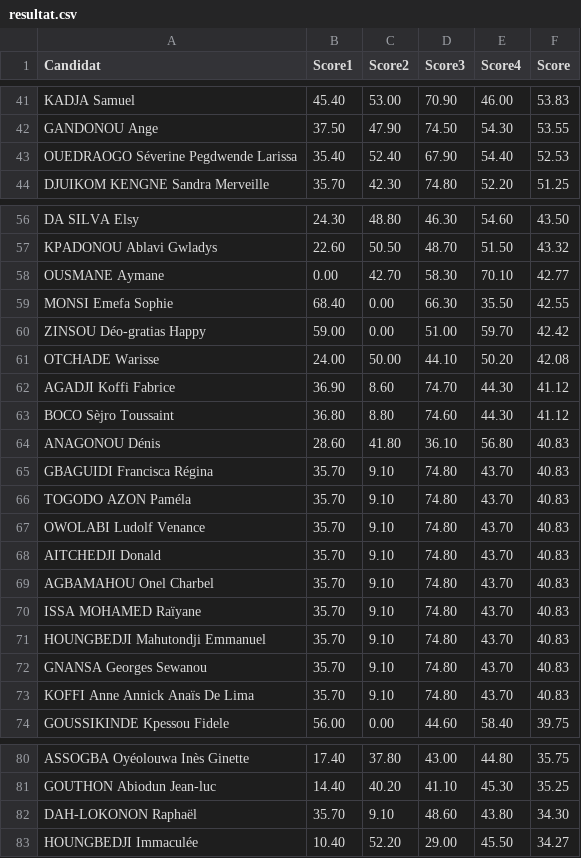
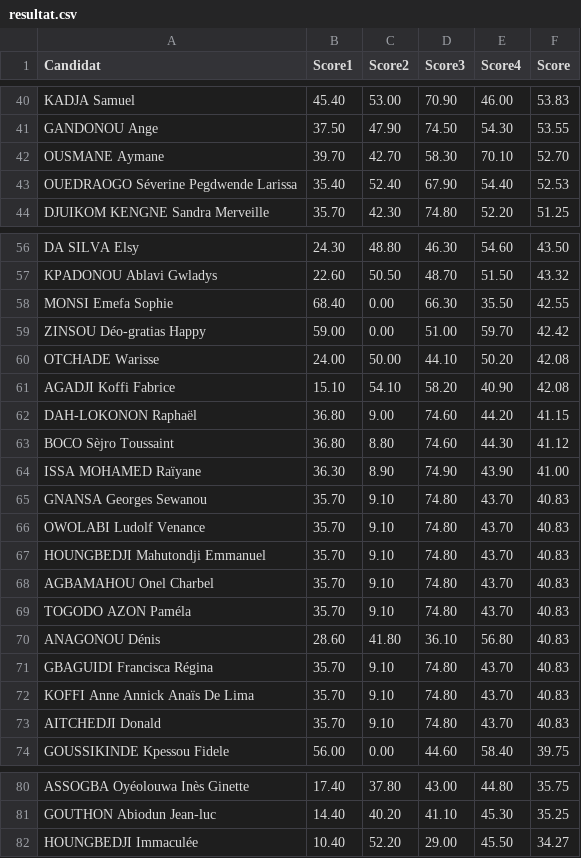
Before and after one commit to JospinJudes/jospinjudes.github.io, a CSV file: assets/data/resultat.csv, drawn as a sheet; only a part is shown, gaps mark what is left out; the diff covers the shown part only.

```diff
--- a/assets/data/resultat.csv
+++ b/assets/data/resultat.csv
@@ -42,2 +41,3 @@ KADJA Samuel,45.40,53.00,70.90,46.00,53.83
 GANDONOU Ange,37.50,47.90,74.50,54.30,53.55
+OUSMANE Aymane,39.70,42.70,58.30,70.10,52.70
 OUEDRAOGO Séverine Pegdwende Larissa,35.40,52.40,67.90,54.40,52.53
@@ -57,3 +57,2 @@ DA SILVA Elsy,24.30,48.80,46.30,54.60,43.50
 KPADONOU Ablavi Gwladys,22.60,50.50,48.70,51.50,43.32
-OUSMANE Aymane,0.00,42.70,58.30,70.10,42.77
 MONSI Emefa Sophie,68.40,0.00,66.30,35.50,42.55
@@ -61,14 +60,15 @@ ZINSOU Déo-gratias Happy,59.00,0.00,51.00,59.70,42.42
 OTCHADE Warisse,24.00,50.00,44.10,50.20,42.08
-AGADJI Koffi Fabrice,36.90,8.60,74.70,44.30,41.12
+AGADJI Koffi Fabrice,15.10,54.10,58.20,40.90,42.08
+DAH-LOKONON Raphaël,36.80,9.00,74.60,44.20,41.15
 BOCO Sèjro Toussaint,36.80,8.80,74.60,44.30,41.12
+ISSA MOHAMED Raïyane,36.30,8.90,74.90,43.90,41.00
+GNANSA Georges Sewanou,35.70,9.10,74.80,43.70,40.83
+OWOLABI Ludolf Venance,35.70,9.10,74.80,43.70,40.83
+HOUNGBEDJI Mahutondji Emmanuel,35.70,9.10,74.80,43.70,40.83
+AGBAMAHOU Onel Charbel,35.70,9.10,74.80,43.70,40.83
+TOGODO AZON Paméla,35.70,9.10,74.80,43.70,40.83
 ANAGONOU Dénis,28.60,41.80,36.10,56.80,40.83
 GBAGUIDI Francisca Régina,35.70,9.10,74.80,43.70,40.83
-TOGODO AZON Paméla,35.70,9.10,74.80,43.70,40.83
-OWOLABI Ludolf Venance,35.70,9.10,74.80,43.70,40.83
+KOFFI Anne Annick Anaïs De Lima,35.70,9.10,74.80,43.70,40.83
 AITCHEDJI Donald,35.70,9.10,74.80,43.70,40.83
-AGBAMAHOU Onel Charbel,35.70,9.10,74.80,43.70,40.83
-ISSA MOHAMED Raïyane,35.70,9.10,74.80,43.70,40.83
-HOUNGBEDJI Mahutondji Emmanuel,35.70,9.10,74.80,43.70,40.83
-GNANSA Georges Sewanou,35.70,9.10,74.80,43.70,40.83
-KOFFI Anne Annick Anaïs De Lima,35.70,9.10,74.80,43.70,40.83
 GOUSSIKINDE Kpessou Fidele,56.00,0.00,44.60,58.40,39.75
@@ -81,3 +81,2 @@ ASSOGBA Oyéolouwa Inès Ginette,17.40,37.80,43.00,44.80,35.75
 GOUTHON Abiodun Jean-luc,14.40,40.20,41.10,45.30,35.25
-DAH-LOKONON Raphaël,35.70,9.10,48.60,43.80,34.30
 HOUNGBEDJI Immaculée,10.40,52.20,29.00,45.50,34.27
```
Also changed, not shown: 6 added rows, 7 removed rows and 5 edited cells elsewhere in this file.
